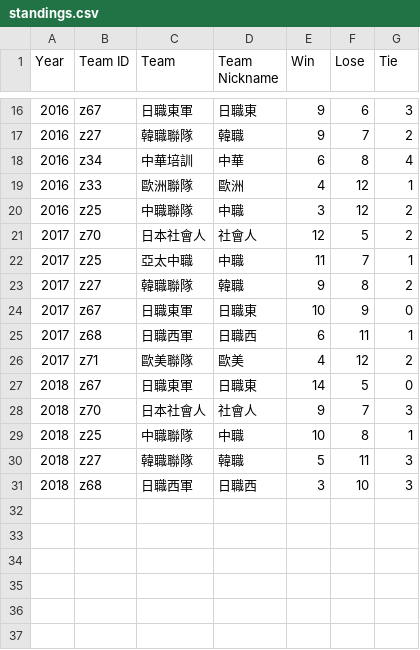
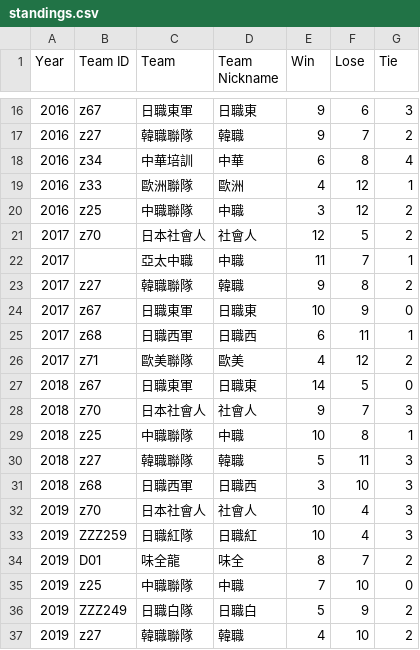
Before and after one commit to ldkrsi/cpbl-opendata, a CSV file: winter/standings.csv, drawn as a sheet; only a part is shown, gaps mark what is left out.

```diff
--- a/winter/standings.csv
+++ b/winter/standings.csv
@@ -21,3 +21,3 @@ Year,Team ID,Team,Team Nickname,Win,Lose,Tie
 2017,z70,日本社會人,社會人,12,5,2
-2017,z25,亞太中職,中職,11,7,1
+2017,,亞太中職,中職,11,7,1
 2017,z27,韓職聯隊,韓職,9,8,2
@@ -31 +31,7 @@ Year,Team ID,Team,Team Nickname,Win,Lose,Tie
 2018,z68,日職西軍,日職西,3,10,3
+2019,z70,日本社會人,社會人,10,4,3
+2019,ZZZ259,日職紅隊,日職紅,10,4,3
+2019,D01,味全龍,味全,8,7,2
+2019,z25,中職聯隊,中職,7,10,0
+2019,ZZZ249,日職白隊,日職白,5,9,2
+2019,z27,韓職聯隊,韓職,4,10,2
```
Also changed, not shown: CPBL/standings.csv, CPBLFarm/standings.csv, 11 other files.
